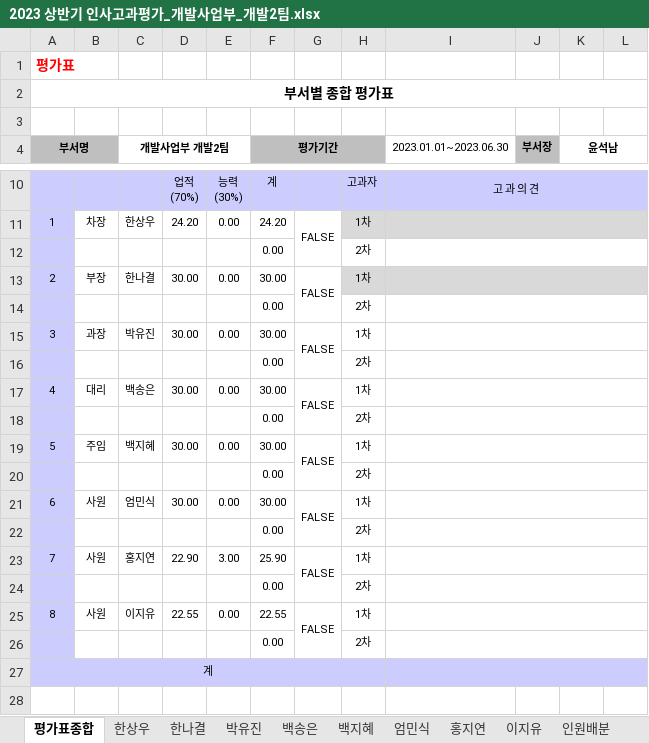
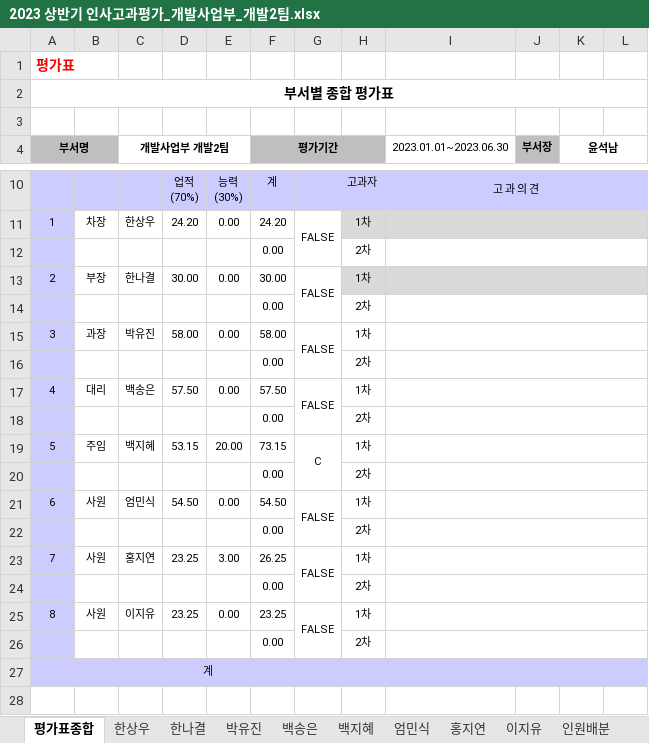
Before and after one commit to hsw8409/DevEnv, an Excel workbook: 02.팀원관리/01.인사고과평가/2023 상반기 인사고과평가_개발사업부_개발2팀.xlsx, sheet 평가표종합, drawn as a sheet; only a part is shown, gaps mark what is left out; values as stored, in another font and other column widths than the file's, no borders; the diff names each change by its address in the sheet, - before the commit and + after, or states it on an @@ line.

```diff
--- a/02.팀원관리/01.인사고과평가/2023 상반기 인사고과평가_개발사업부_개발2팀.xlsx (sheet 평가표종합)
+++ b/02.팀원관리/01.인사고과평가/2023 상반기 인사고과평가_개발사업부_개발2팀.xlsx (sheet 평가표종합)
-D15: 30.00
+D15: 58.00
-F15 (평가기간): 30.00
+F15 (평가기간): 58.00
-D17: 30.00
+D17: 57.50
-F17 (평가기간): 30.00
+F17 (평가기간): 57.50
-D19: 30.00
+D19: 53.15
-E19: 0.00
+E19: 20.00
-F19 (평가기간): 30.00
+F19 (평가기간): 73.15
-G19: FALSE
+G19: C
-D21: 30.00
+D21: 54.50
-F21 (평가기간): 30.00
+F21 (평가기간): 54.50
-D23: 22.90
+D23: 23.25
-F23 (평가기간): 25.90
+F23 (평가기간): 26.25
-D25: 22.55
+D25: 23.25
-F25 (평가기간): 22.55
+F25 (평가기간): 23.25
```
Also changed, not shown: sheet 백지혜, sheet 근무태도 능력평가, sheet 이지유, sheet 홍지연, sheet 프로젝트인력평가, sheet 엄민식, 4 more sheets, 02.팀원관리/01.인사고과평가/2023 상반기 인사고과평가_개발사업부_개발2팀_백지혜.xlsx, 14 other files.
